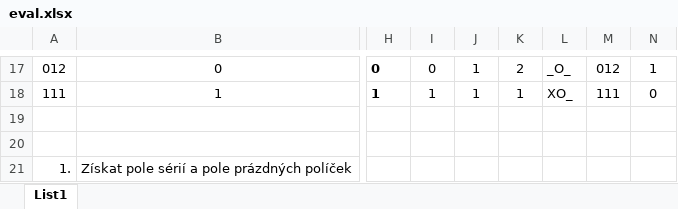
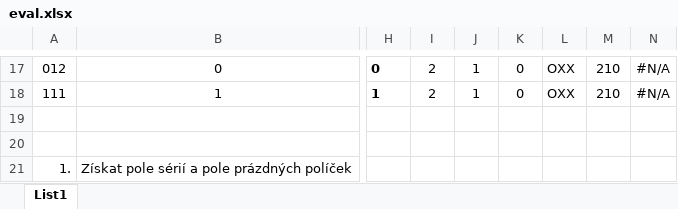
Before and after one commit to MatejBransky/tic-tac-toe, an Excel workbook: eval.xlsx, sheet List1, drawn as a sheet; only a part is shown, gaps mark what is left out; values as stored, in another font and other column widths than the file's, no borders; conditional formats not drawn; the diff covers the shown part only; the diff names each change by its address in the sheet, - before the commit and + after, or states it on an @@ line.

```diff
--- a/eval.xlsx (sheet List1)
+++ b/eval.xlsx (sheet List1)
-I17: 0
+I17: 2
-K17: 2
+K17: 0
-L17: _O_
+L17: OXX
-M17: 012
+M17: 210
-N17: 1
+N17: #N/A
-I18: 1
+I18: 2
-K18: 1
+K18: 0
-L18: XO_
+L18: OXX
-M18: 111
+M18: 210
-N18: 0
+N18: #N/A
```
Also changed, not shown: 4 added rows, 4 removed rows and 28 edited cells elsewhere in this sheet, 2 other files.
